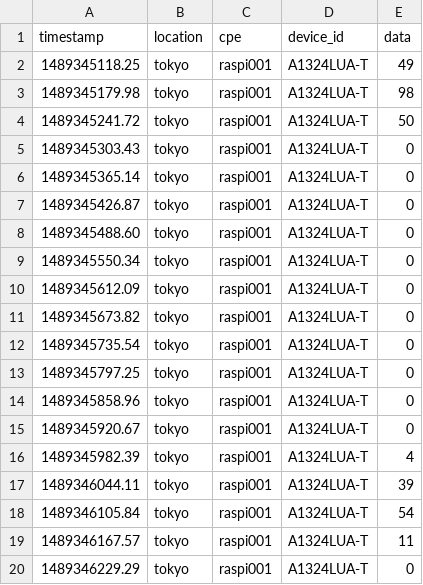
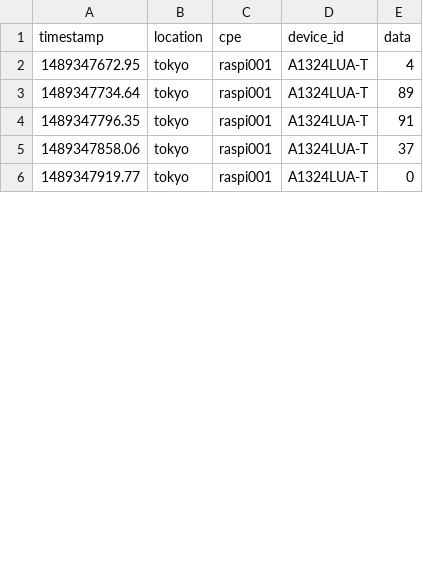
Before and after one commit to araobp/sensor-network, a CSV file: agent/capture.csv, drawn as a sheet; only a part is shown; the diff covers the shown part only.

```diff
--- a/agent/capture.csv
+++ b/agent/capture.csv
@@ -1,20 +1,6 @@
 timestamp,location,cpe,device_id,data
-1489345118.25,tokyo,raspi001,A1324LUA-T,49
-1489345179.98,tokyo,raspi001,A1324LUA-T,98
-1489345241.72,tokyo,raspi001,A1324LUA-T,50
-1489345303.43,tokyo,raspi001,A1324LUA-T,0
-1489345365.14,tokyo,raspi001,A1324LUA-T,0
-1489345426.87,tokyo,raspi001,A1324LUA-T,0
-1489345488.60,tokyo,raspi001,A1324LUA-T,0
-1489345550.34,tokyo,raspi001,A1324LUA-T,0
-1489345612.09,tokyo,raspi001,A1324LUA-T,0
-1489345673.82,tokyo,raspi001,A1324LUA-T,0
-1489345735.54,tokyo,raspi001,A1324LUA-T,0
-1489345797.25,tokyo,raspi001,A1324LUA-T,0
-1489345858.96,tokyo,raspi001,A1324LUA-T,0
-1489345920.67,tokyo,raspi001,A1324LUA-T,0
-1489345982.39,tokyo,raspi001,A1324LUA-T,4
-1489346044.11,tokyo,raspi001,A1324LUA-T,39
-1489346105.84,tokyo,raspi001,A1324LUA-T,54
-1489346167.57,tokyo,raspi001,A1324LUA-T,11
-1489346229.29,tokyo,raspi001,A1324LUA-T,0
+1489347672.95,tokyo,raspi001,A1324LUA-T,4
+1489347734.64,tokyo,raspi001,A1324LUA-T,89
+1489347796.35,tokyo,raspi001,A1324LUA-T,91
+1489347858.06,tokyo,raspi001,A1324LUA-T,37
+1489347919.77,tokyo,raspi001,A1324LUA-T,0
```
Also changed, not shown: 10 removed rows and 14 edited cells elsewhere in this file, 3 other files.
